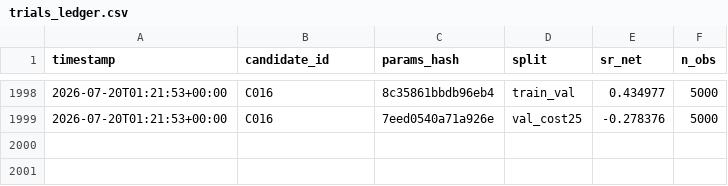
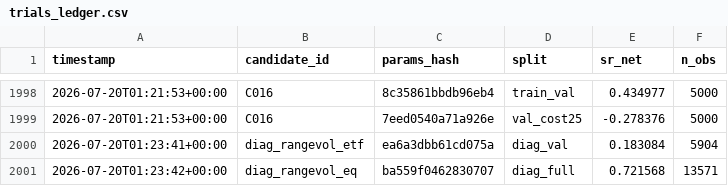
Before and after one commit to loadxf/quant, a CSV file: candidates/trials_ledger.csv, drawn as a sheet; only a part is shown, gaps mark what is left out.

```diff
--- a/candidates/trials_ledger.csv
+++ b/candidates/trials_ledger.csv
@@ -1999 +1999,3 @@ timestamp,candidate_id,params_hash,split,sr_net,n_obs
 2026-07-20T01:21:53+00:00,C016,7eed0540a71a926e,val_cost25,-0.278376,5000
+2026-07-20T01:23:41+00:00,diag_rangevol_etf,ea6a3dbb61cd075a,diag_val,0.183084,5904
+2026-07-20T01:23:42+00:00,diag_rangevol_eq,ba559f0462830707,diag_full,0.721568,13571
```
Also changed, not shown: 3 other files.
